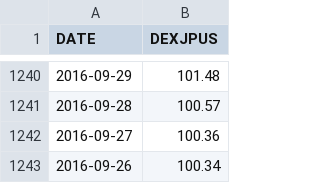
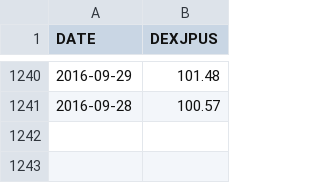
Before and after one commit to chanmoto/github.io, a CSV file: data/dexjpus_daily.csv, drawn as a sheet; only a part is shown, gaps mark what is left out; the diff names each change by its address in the sheet, - before the commit and + after, or states it on an @@ line.

```diff
--- a/data/dexjpus_daily.csv
+++ b/data/dexjpus_daily.csv
-row 1242: 2016-09-27 | 100.36
-row 1243: 2016-09-26 | 100.34
```
Also changed, not shown: data/EURUSD-a240.csv, data/EURUSD-a60.csv, 3 other files.
